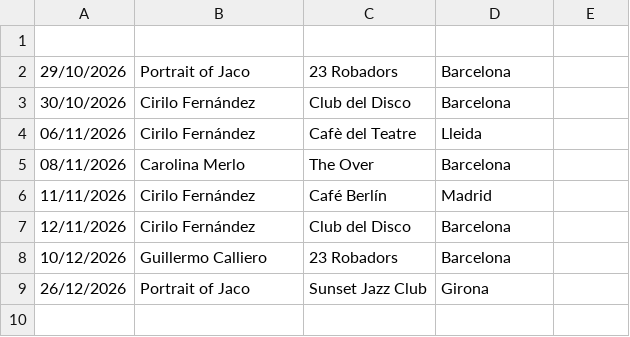
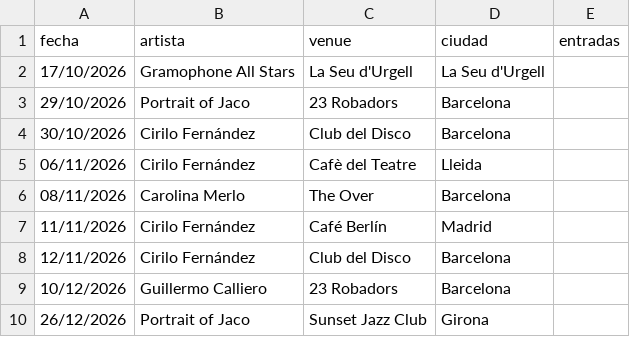
Before and after one commit to 69whdtyh7s-wq/Web-Mart-n-Laportilla, a CSV file: editar/conciertos.csv, drawn as a sheet; the diff names each change by its address in the sheet, - before the commit and + after, or states it on an @@ line.

Commit message:
Actualizar conciertos.csv

```diff
--- a/editar/conciertos.csv
+++ b/editar/conciertos.csv
-row 1: (empty)
+row 1: fecha | artista | venue | ciudad | entradas
+row 2: 17/10/2026 | Gramophone All Stars | La Seu d'Urgell | La Seu d'Urgell
```
